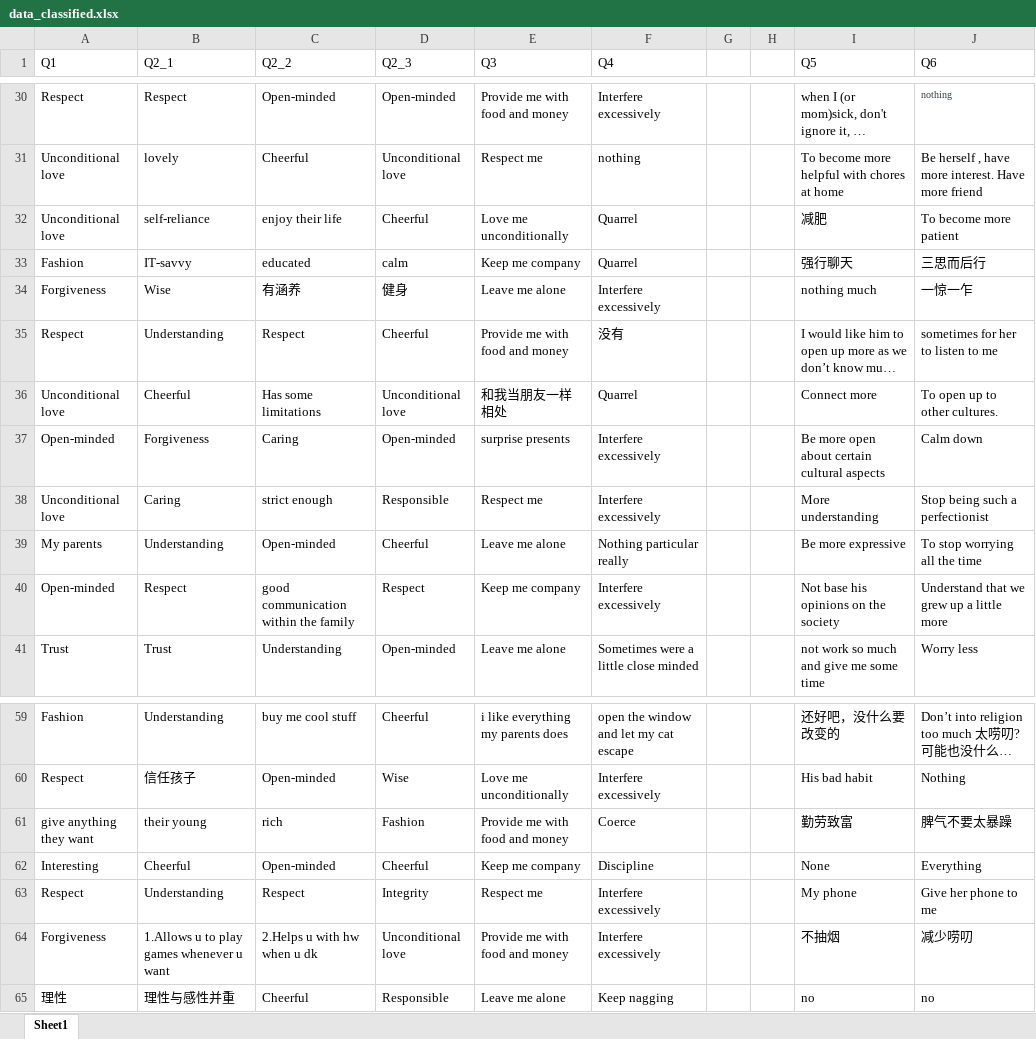
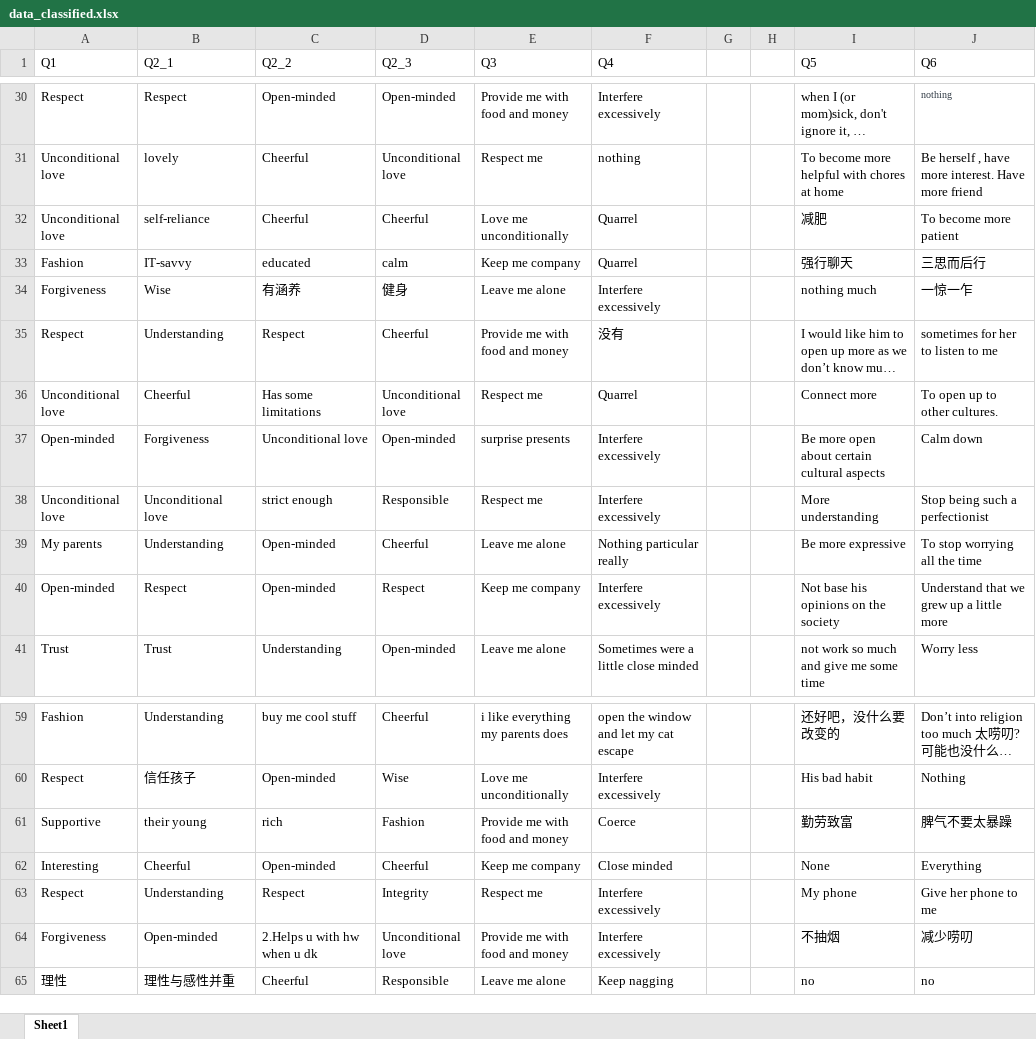
Before and after one commit to iblcode/open-multiple-allocation, an Excel workbook: data_classified.xlsx, sheet Sheet1, drawn as a sheet; only a part is shown, gaps mark what is left out; long unchanged cells end in …; values as stored, in another font and other column widths than the file's, no borders; the diff covers the shown part only; the diff names each change by its address in the sheet, - before the commit and + after, or states it on an @@ line.

```diff
--- a/data_classified.xlsx (sheet Sheet1)
+++ b/data_classified.xlsx (sheet Sheet1)
-C32 (Q2_2): enjoy their life
+C32 (Q2_2): Cheerful
-E36 (Q3): 和我当朋友一样相处
+E36 (Q3): Respect me
-C37 (Q2_2): Caring
+C37 (Q2_2): Unconditional love
-B38 (Q2_1): Caring
+B38 (Q2_1): Unconditional love
-C40 (Q2_2): good communication within the family
+C40 (Q2_2): Open-minded
-A61 (Q1): give anything they want
+A61 (Q1): Supportive
-F62 (Q4): Discipline
+F62 (Q4): Close minded
-B64 (Q2_1): 1.Allows u to play games whenever u want
+B64 (Q2_1): Open-minded
```
Also changed, not shown: 13 edited cells elsewhere in this sheet, 1 other file.
